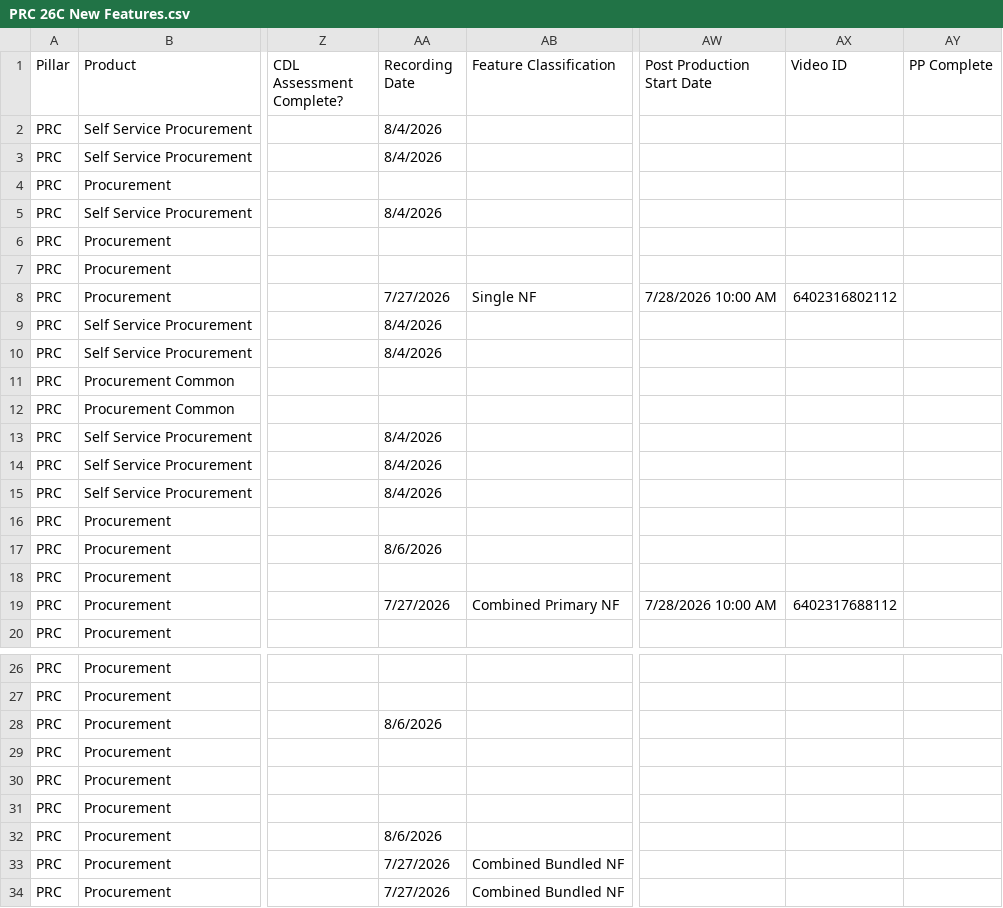
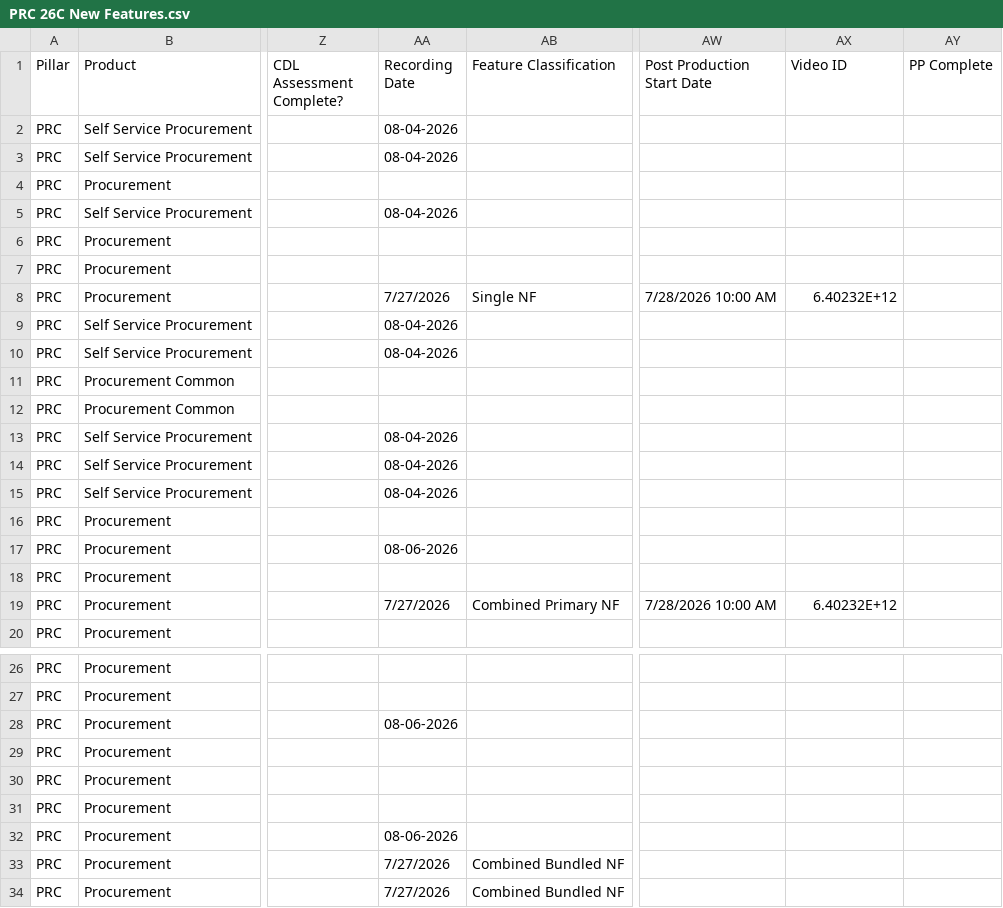
Before and after one commit to pavithraguruprasadb-maker/26C-New-Features-Dashboard, a CSV file: PRC 26C New Features.csv, drawn as a sheet; only a part is shown, gaps mark what is left out; the diff covers the shown part only; the diff names each change by its address in the sheet, - before the commit and + after, or states it on an @@ line.

Commit message:
Add files via upload

```diff
--- a/PRC 26C New Features.csv
+++ b/PRC 26C New Features.csv
-AA2:AA3 (Recording Date): 8/4/2026
+AA2:AA3 (Recording Date): 08-04-2026
-AA5 (Recording Date): 8/4/2026
+AA5 (Recording Date): 08-04-2026
-AX8 (Video ID): 6402316802112
+AX8 (Video ID): 6.40232E+12
-AA9:AA10 (Recording Date): 8/4/2026
+AA9:AA10 (Recording Date): 08-04-2026
-AA13:AA15 (Recording Date): 8/4/2026
+AA13:AA15 (Recording Date): 08-04-2026
-AA17 (Recording Date): 8/6/2026
+AA17 (Recording Date): 08-06-2026
-AX19 (Video ID): 6402317688112
+AX19 (Video ID): 6.40232E+12
-AA28 (Recording Date): 8/6/2026
+AA28 (Recording Date): 08-06-2026
-AA32 (Recording Date): 8/6/2026
+AA32 (Recording Date): 08-06-2026
```
Also changed, not shown: 10 edited cells elsewhere in this file.
